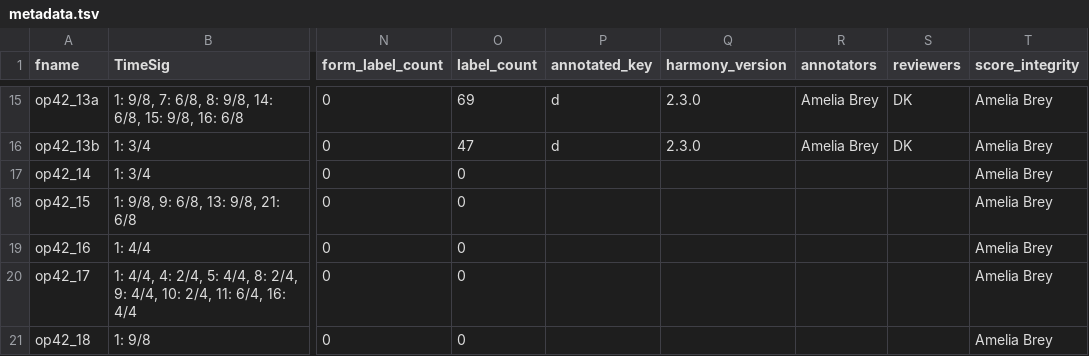
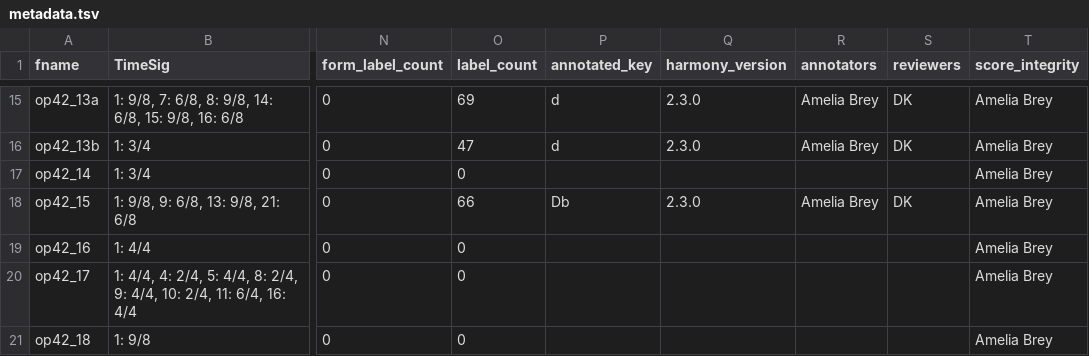
Before and after one commit to DCMLab/rachmaninoff_piano, a TSV file: metadata.tsv, drawn as a sheet; only a part is shown, gaps mark what is left out; the diff names each change by its address in the sheet, - before the commit and + after, or states it on an @@ line.

```diff
--- a/metadata.tsv
+++ b/metadata.tsv
-O18 (label_count): 0
+O18 (label_count): 66
-P18 (annotated_key): (empty)
+P18 (annotated_key): Db
-Q18 (harmony_version): (empty)
+Q18 (harmony_version): 2.3.0
-R18 (annotators): (empty)
+R18 (annotators): Amelia Brey
-S18 (reviewers): (empty)
+S18 (reviewers): DK
```
